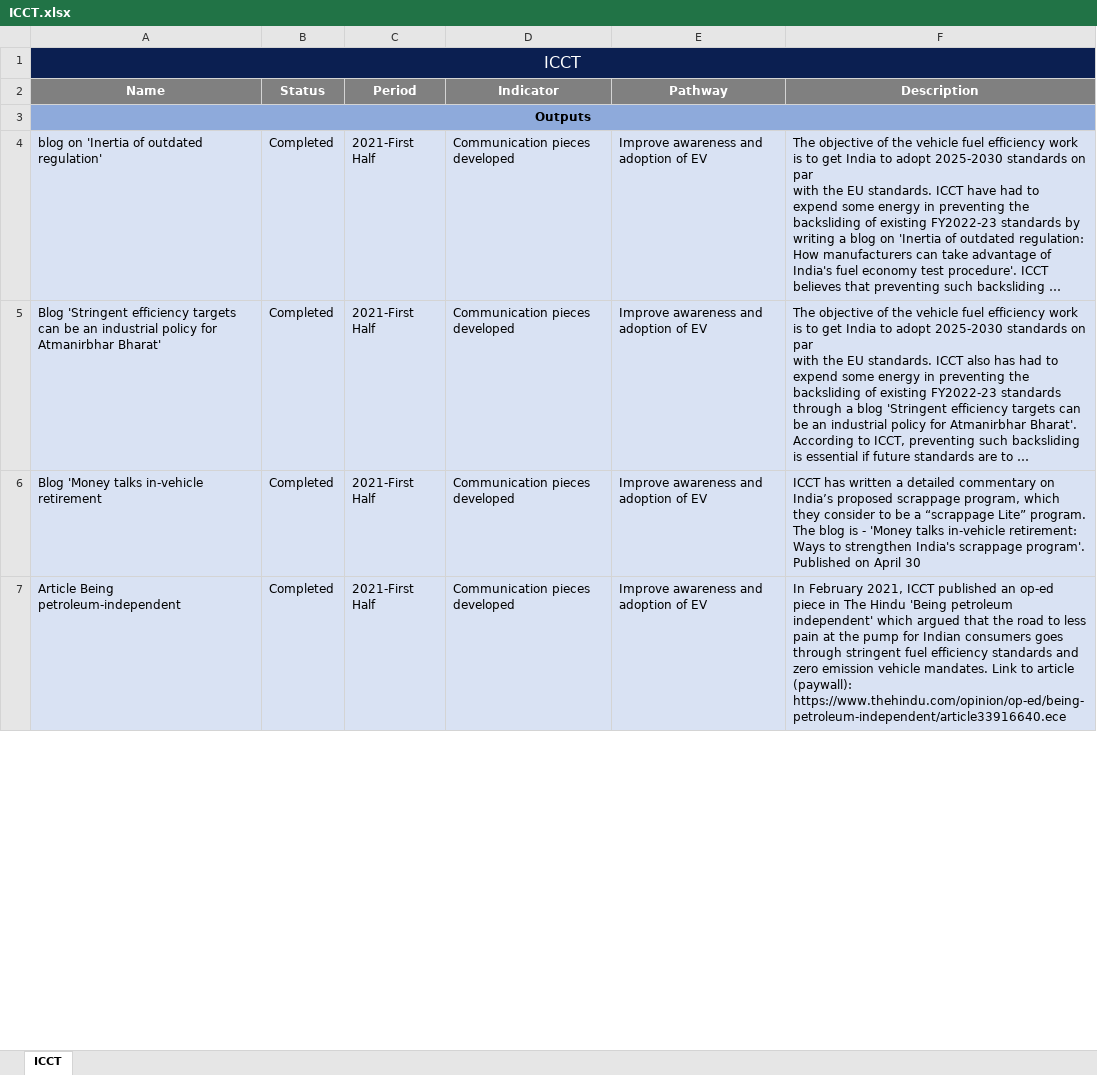
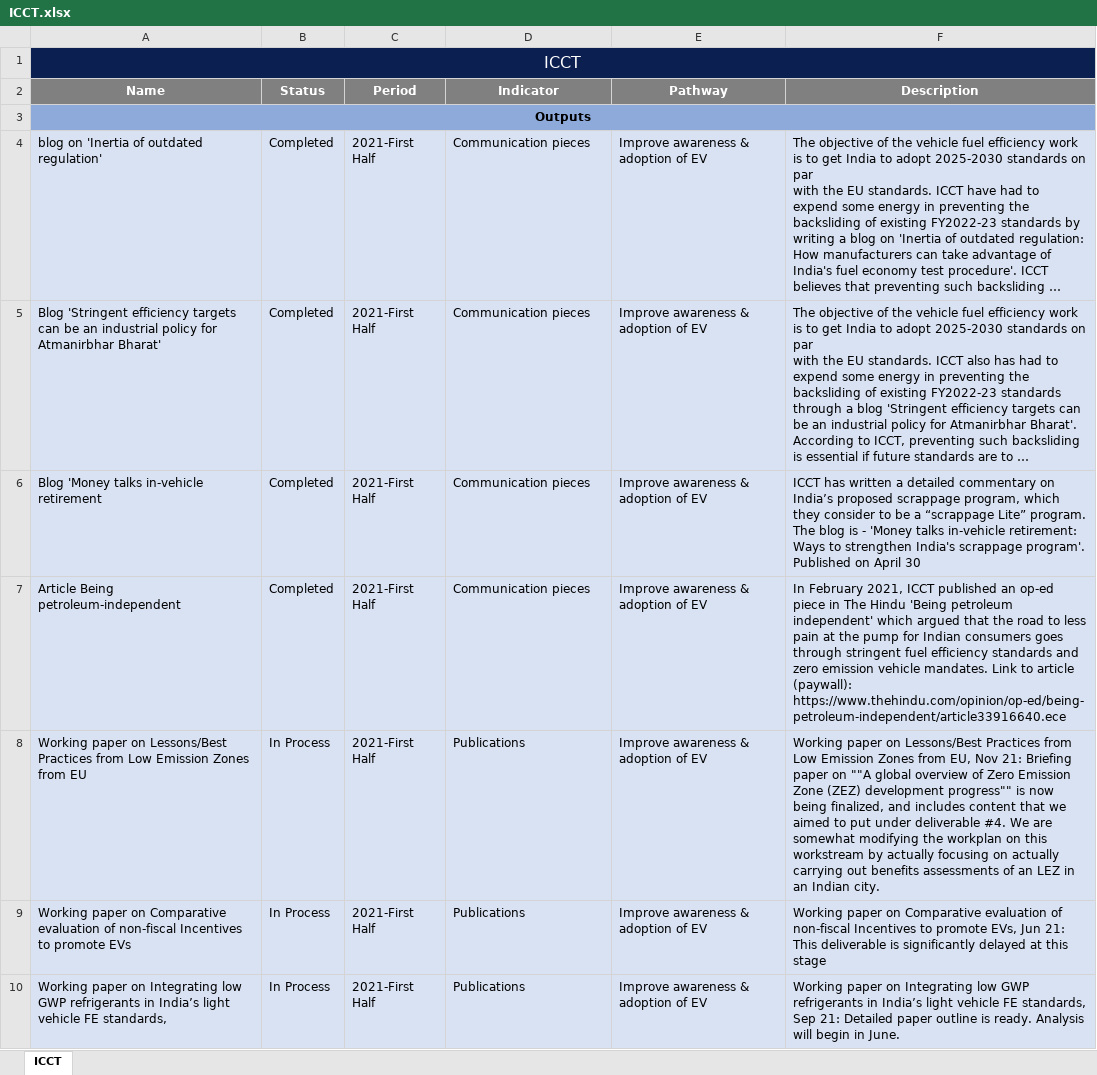
Before and after one commit to araupontones/CIFF, an Excel workbook: report/tables/ZEV/ICCT.xlsx, sheet ICCT, drawn as a sheet; only a part is shown; long unchanged cells end in …; values as stored, in another font and other column widths than the file's, no borders; the diff covers the shown part only; the diff names each change by its address in the sheet, - before the commit and + after, or states it on an @@ line.

```diff
--- a/report/tables/ZEV/ICCT.xlsx (sheet ICCT)
+++ b/report/tables/ZEV/ICCT.xlsx (sheet ICCT)
-D4:D7 (Indicator): Communication pieces developed
+D4:D7 (Indicator): Communication pieces
-E4:E7 (Pathway): Improve awareness and adoption of EV
+E4:E7 (Pathway): Improve awareness & adoption of EV
+row 8: Working paper on Lessons/Best Practices from Low Emission Zones from EU | In Process | 2021-First Half | Publications | Improve awareness & adoption of EV | Working paper on Lessons/Best Practices from Low Emission Zones from EU, Nov 21: Briefing paper on ""A global overview of Zero Emission Zone (ZEZ) development progress"" is now being finalized, and includes content that we aimed to put under deliverable #4. We are somewhat modifying the workplan on this workstream by actually focusing on actually carrying out benefits assessments of an LEZ in an Indian city.
+row 9: Working paper on Comparative evaluation of non-fiscal Incentives to promote EVs | In Process | 2021-First Half | Publications | Improve awareness & adoption of EV | Working paper on Comparative evaluation of non-fiscal Incentives to promote EVs, Jun 21: This deliverable is significantly delayed at this stage
+row 10: Working paper on Integrating low GWP refrigerants in India’s light vehicle FE standards, | In Process | 2021-First Half | Publications | Improve awareness & adoption of EV | Working paper on Integrating low GWP refrigerants in India’s light vehicle FE standards, Sep 21: Detailed paper outline is ready. Analysis will begin in June.
```
Also changed, not shown: 15 added rows and 6 edited cells elsewhere in this sheet, report/tables/Modal Shift/TERI.xlsx, report/tables/Modal Shift/UWI.xlsx, 17 other files.
